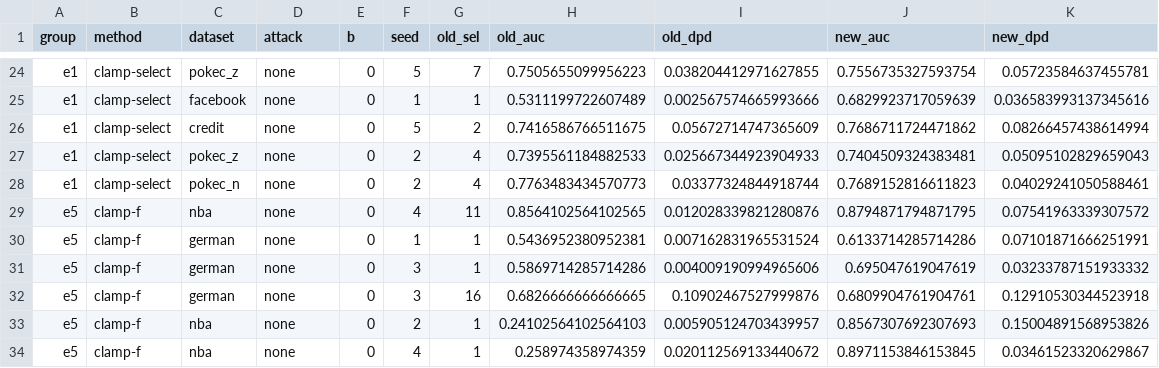
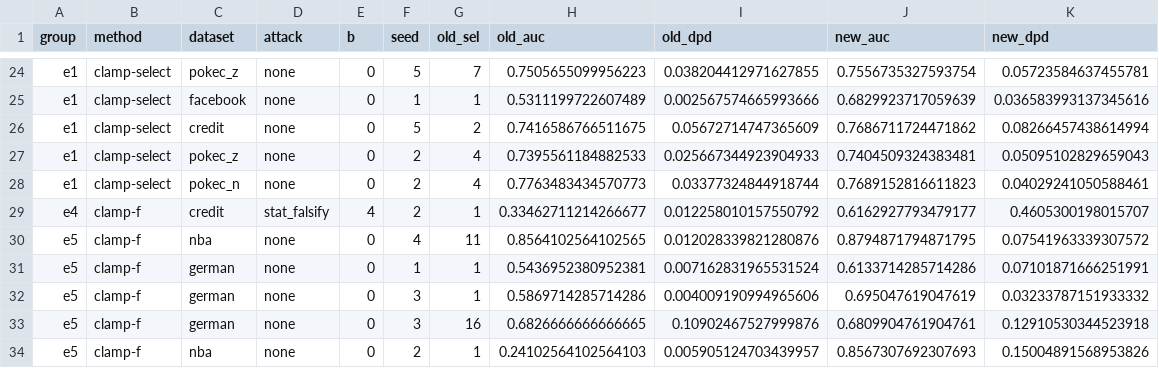
Before and after one commit to vinhqdang/FedFairGNN, a CSV file: results/clamp/tables/warmup_changes.csv, drawn as a sheet; only a part is shown, gaps mark what is left out; the shorter side is filled out with more unchanged rows.

```diff
--- a/results/clamp/tables/warmup_changes.csv
+++ b/results/clamp/tables/warmup_changes.csv
@@ -28,2 +28,3 @@ e1,clamp-select,pokec_z,none,0,2,4,0.7395561184882533,0.025667344923904933,0.740
 e1,clamp-select,pokec_n,none,0,2,4,0.7763483434570773,0.03377324844918744,0.7689152816611823,0.04029241050588461
+e4,clamp-f,credit,stat_falsify,4,2,1,0.33462711214266677,0.012258010157550792,0.6162927793479177,0.4605300198015707
 e5,clamp-f,nba,none,0,4,11,0.8564102564102565,0.012028339821280876,0.8794871794871795,0.07541963339307572
```
Also changed, not shown: results/clamp/tables/e3_attacks.csv, results/clamp/tables/e3_full_appendix.csv, 52 other files.
